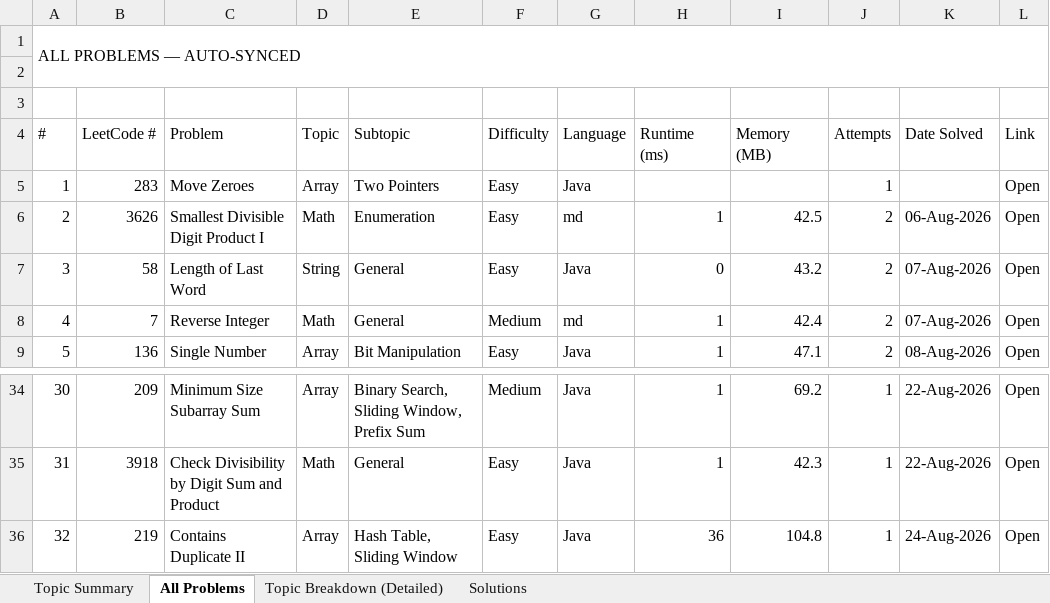
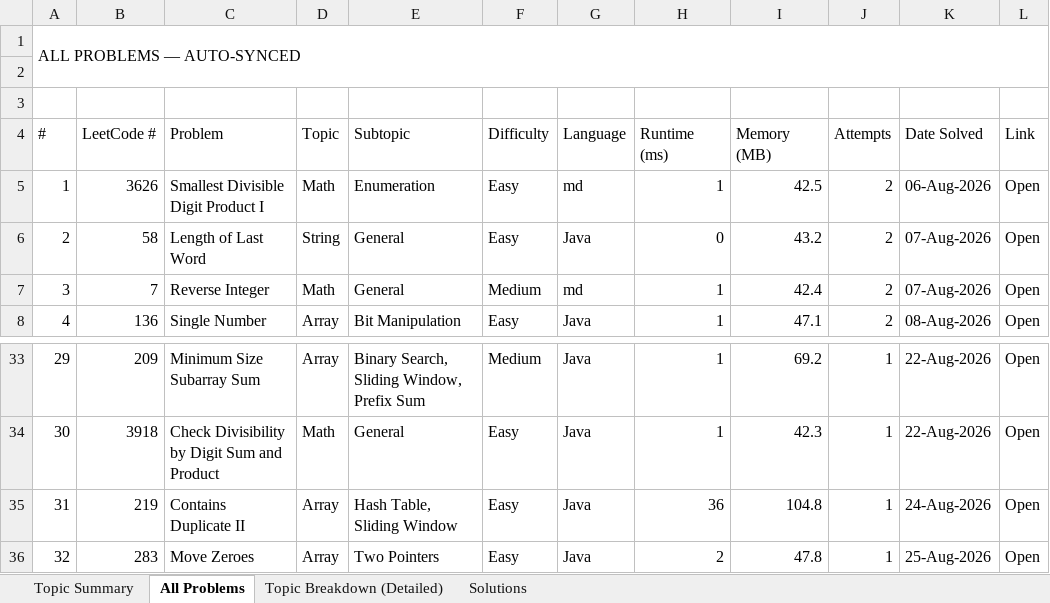
Before and after one commit to jaganathan-v/LeetCode_solutions, an Excel workbook: reports/LeetCode_Analytics.xlsx, sheet All Problems, drawn as a sheet; only a part is shown, gaps mark what is left out; values as stored, in another font and other column widths than the file's, no cell formats; conditional formats not drawn; removed rows and columns are numbered as before the commit, all else as after; the diff names each change by its address in the sheet, - before the commit and + after, or states it on an @@ line.

```diff
--- a/reports/LeetCode_Analytics.xlsx (sheet All Problems)
+++ b/reports/LeetCode_Analytics.xlsx (sheet All Problems)
-row 5: 1 | 283 | Move Zeroes | Array | Two Pointers | Easy | Java |  |  | 1 |  | Open
@@ column A (#) renumbered between rows 5 and 35 @@
+row 36: 32 | 283 | Move Zeroes | Array | Two Pointers | Easy | Java | 2 | 47.8 | 1 | 25-Aug-2026 | Open
```
Also changed, not shown: sheet Topic Breakdown (Detailed), sheet Topic Summary, cell formats.
